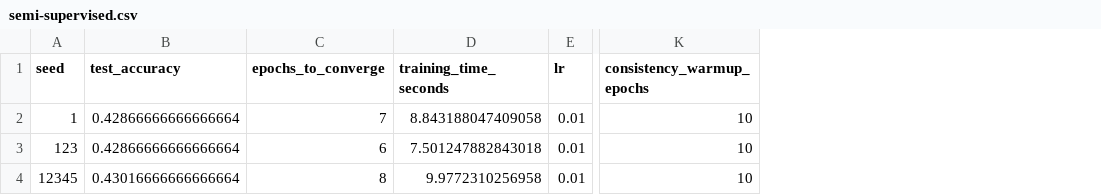
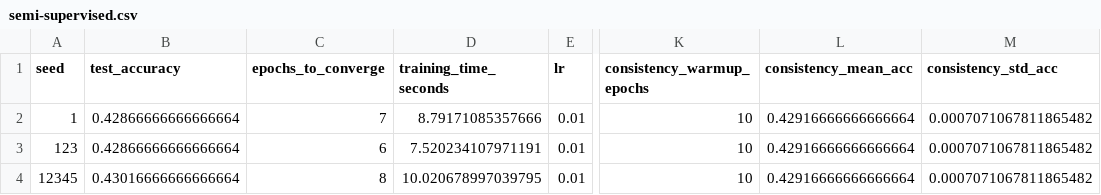
Before and after one commit to vikyij/COSC4P96-assignment1, a CSV file: results/semi-supervised.csv, drawn as a sheet; only a part is shown, gaps mark what is left out; the diff names each change by its address in the sheet, - before the commit and + after, or states it on an @@ line.

```diff
--- a/results/semi-supervised.csv
+++ b/results/semi-supervised.csv
+column L (consistency_mean_acc), rows 2-4: all 0.42916666666666664
+column M (consistency_std_acc), rows 2-4: all 0.0007071067811865482
-D2 (training_time_seconds): 8.843188047409058
+D2 (training_time_seconds): 8.79171085357666
-D3 (training_time_seconds): 7.501247882843018
+D3 (training_time_seconds): 7.520234107971191
-D4 (training_time_seconds): 9.9772310256958
+D4 (training_time_seconds): 10.020678997039795
```
Also changed, not shown: results/regularization.csv, results/supervised.csv, 8 other files.
